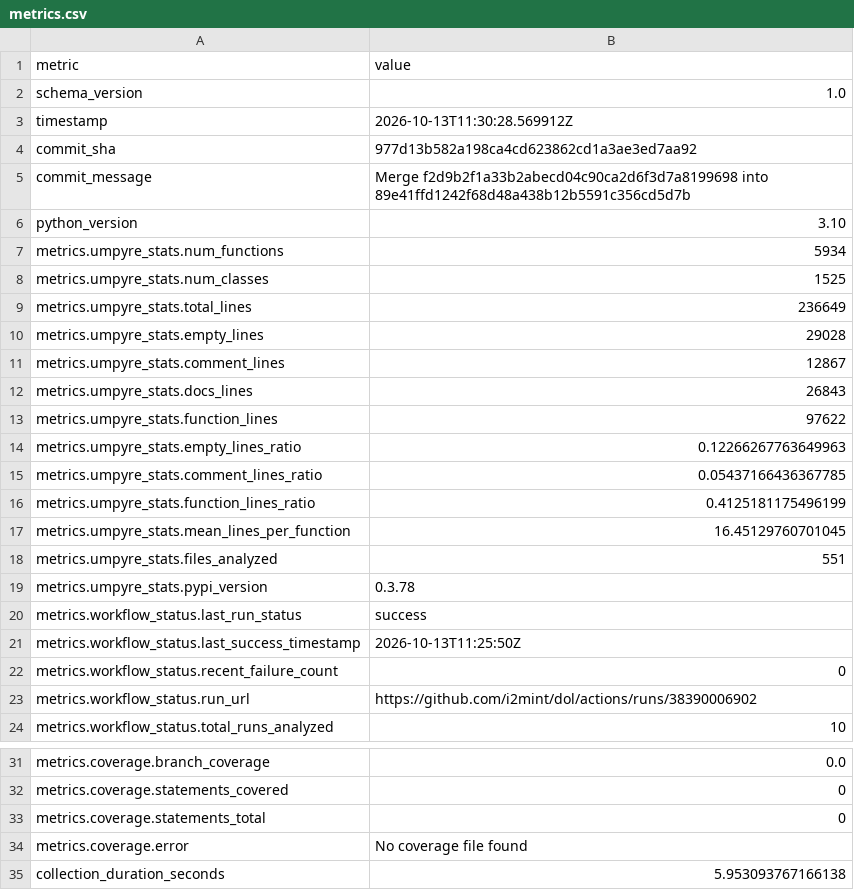
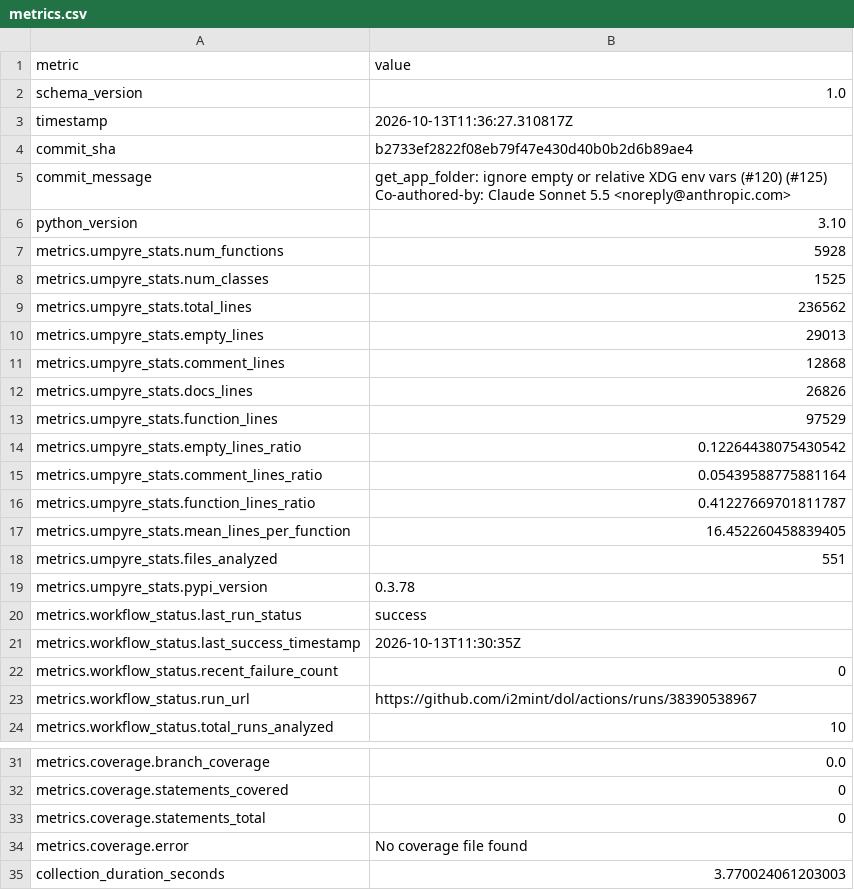
Before and after one commit to i2mint/dol, a CSV file: metrics.csv, drawn as a sheet; only a part is shown, gaps mark what is left out.

Commit message:
Update metrics for b2733ef

```diff
--- a/metrics.csv
+++ b/metrics.csv
@@ -2,17 +2,19 @@ metric,value
 schema_version,1.0
-timestamp,2026-10-13T11:30:28.569912Z
-commit_sha,977d13b582a198ca4cd623862cd1a3ae3ed7aa92
-commit_message,Merge f2d9b2f1a33b2abecd04c90ca2d6f3d7a8199698 into 89e41ffd1242f68d48a438b12b5591c356cd5d7b
+timestamp,2026-10-13T11:36:27.310817Z
+commit_sha,b2733ef2822f08eb79f47e430d40b0b2d6b89ae4
+commit_message,"get_app_folder: ignore empty or relative XDG env vars (#120) (#125)
+
+Co-authored-by: Claude Sonnet 5.5 <noreply@anthropic.com>"
 python_version,3.10
-metrics.umpyre_stats.num_functions,5934
+metrics.umpyre_stats.num_functions,5928
 metrics.umpyre_stats.num_classes,1525
-metrics.umpyre_stats.total_lines,236649
-metrics.umpyre_stats.empty_lines,29028
-metrics.umpyre_stats.comment_lines,12867
-metrics.umpyre_stats.docs_lines,26843
-metrics.umpyre_stats.function_lines,97622
-metrics.umpyre_stats.empty_lines_ratio,0.12266267763649963
-metrics.umpyre_stats.comment_lines_ratio,0.05437166436367785
-metrics.umpyre_stats.function_lines_ratio,0.4125181175496199
-metrics.umpyre_stats.mean_lines_per_function,16.45129760701045
+metrics.umpyre_stats.total_lines,236562
+metrics.umpyre_stats.empty_lines,29013
+metrics.umpyre_stats.comment_lines,12868
+metrics.umpyre_stats.docs_lines,26826
+metrics.umpyre_stats.function_lines,97529
+metrics.umpyre_stats.empty_lines_ratio,0.12264438075430542
+metrics.umpyre_stats.comment_lines_ratio,0.05439588775881164
+metrics.umpyre_stats.function_lines_ratio,0.41227669701811787
+metrics.umpyre_stats.mean_lines_per_function,16.452260458839405
 metrics.umpyre_stats.files_analyzed,551
@@ -20,5 +22,5 @@ metrics.umpyre_stats.pypi_version,0.3.78
 metrics.workflow_status.last_run_status,success
-metrics.workflow_status.last_success_timestamp,2026-10-13T11:25:50Z
+metrics.workflow_status.last_success_timestamp,2026-10-13T11:30:35Z
 metrics.workflow_status.recent_failure_count,0
-metrics.workflow_status.run_url,https://github.com/i2mint/dol/actions/runs/38390006902
+metrics.workflow_status.run_url,https://github.com/i2mint/dol/actions/runs/38390538967
 metrics.workflow_status.total_runs_analyzed,10
@@ -38,2 +40,2 @@ metrics.coverage.statements_total,0
 metrics.coverage.error,No coverage file found
-collection_duration_seconds,5.953093767166138
+collection_duration_seconds,3.770024061203003
```
Also changed, not shown: 2 other files.
